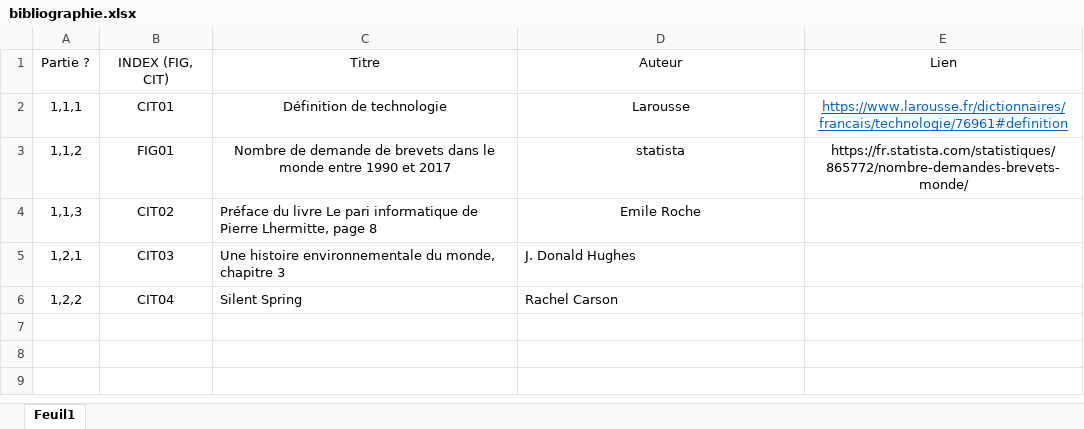
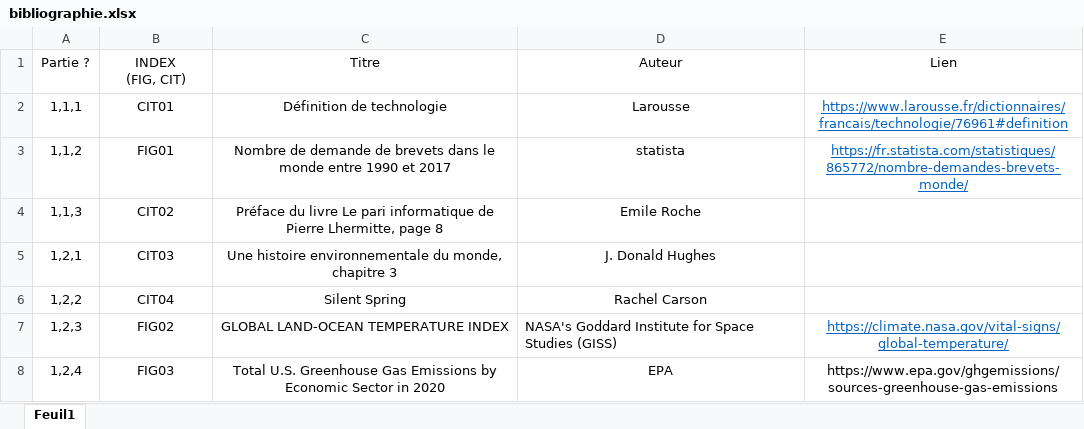
Before and after one commit to Pinkywhisky/MemoireM2, an Excel workbook: bibliographie.xlsx, sheet Feuil1, drawn as a sheet; values as stored, in another font and other column widths than the file's, no borders; ↵ is a line break in a cell; the diff names each change by its address in the sheet, - before the commit and + after, or states it on an @@ line.

```diff
--- a/bibliographie.xlsx (sheet Feuil1)
+++ b/bibliographie.xlsx (sheet Feuil1)
-B1: INDEX (FIG, CIT)
+B1: INDEX ↵ (FIG, CIT)
@@ E3 underline: off → on, text colour: black → #0563C1 @@
-C4 alignment: left
+C4 alignment: center
-C5:D6 alignment: left
+C5:D6 alignment: center
+row 7: 1,2,3 | FIG02 | GLOBAL LAND-OCEAN TEMPERATURE INDEX | NASA's Goddard Institute for Space Studies (GISS) | https://climate.nasa.gov/vital-signs/global-temperature/
+row 8: 1,2,4 | FIG03 | Total U.S. Greenhouse Gas Emissions by Economic Sector in 2020 | EPA | https://www.epa.gov/ghgemissions/sources-greenhouse-gas-emissions
```
Also changed, not shown: 2 other files.
